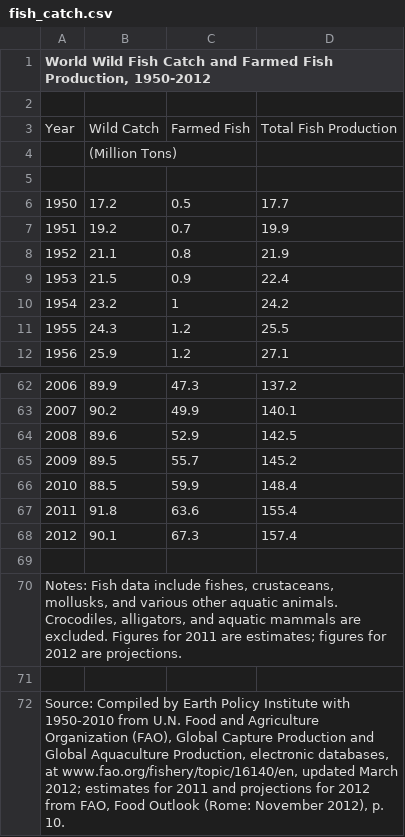
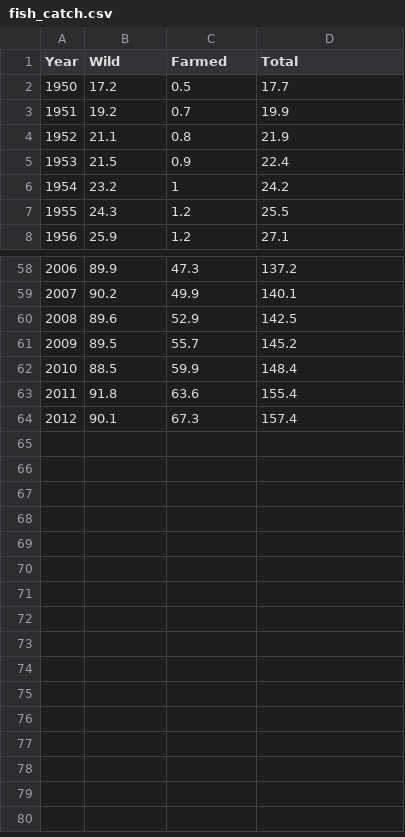
Before and after one commit to andbrad/244, a CSV file: Assignment 2/fish_catch.csv, drawn as a sheet; only a part is shown, gaps mark what is left out; the diff names each change by its address in the sheet, - before the commit and + after, or states it on an @@ line.

Commit message:
Added old 244 folders from USB.
Completed first part of Assignment 2.

```diff
--- a/Assignment 2/fish_catch.csv
+++ b/Assignment 2/fish_catch.csv
@@ column A (Year) renumbered in row 1 @@
-B1: (empty)
+B1: Wild
-C1: (empty)
+C1: Farmed
-D1: (empty)
+D1: Total
-row 2: (empty)
-row 3: Year | Wild Catch | Farmed Fish | Total Fish Production
-row 4:  | (Million Tons)
-row 5: (empty)
-row 69: (empty)
-row 70: Notes: Fish data include fishes, crustaceans, mollusks, and various other aquatic animals. Crocodiles, alligators, and aquatic mammals are excluded. Figures for 2011 are estimates; figures for 2012 are projections.
-row 71: (empty)
-row 72: Source: Compiled by Earth Policy Institute with 1950-2010 from U.N. Food and Agriculture Organization (FAO), Global Capture Production and Global Aquaculture Production, electronic databases, at www.fao.org/fishery/topic/16140/en, updated March 2012; estimates for 2011 and projections for 2012 from FAO, Food Outlook (Rome: November 2012), p. 10.
```
Also changed, not shown: 38 other files.
